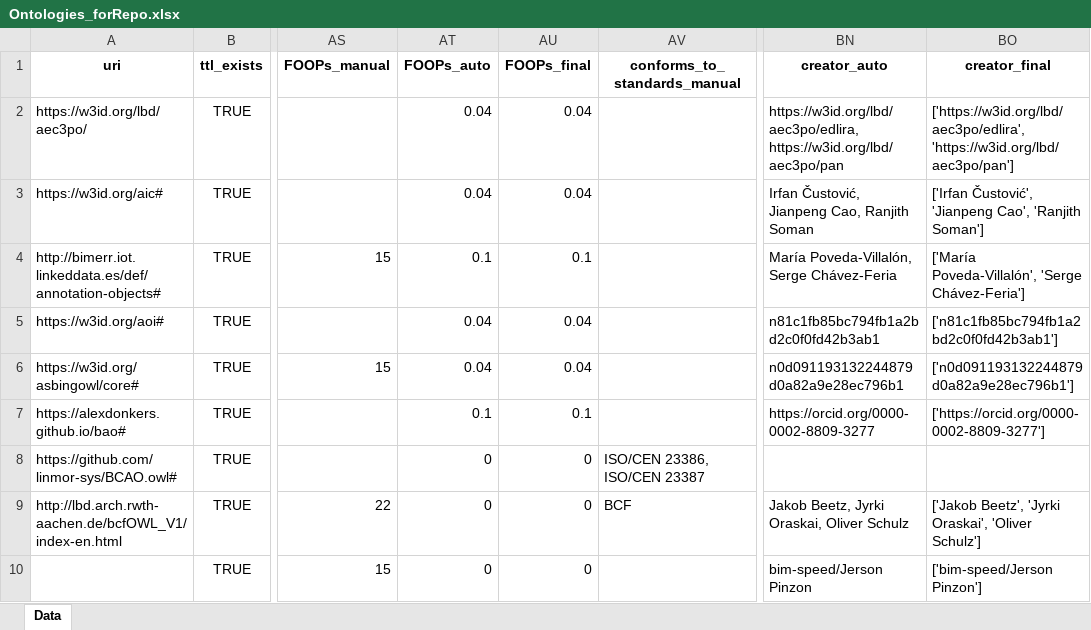
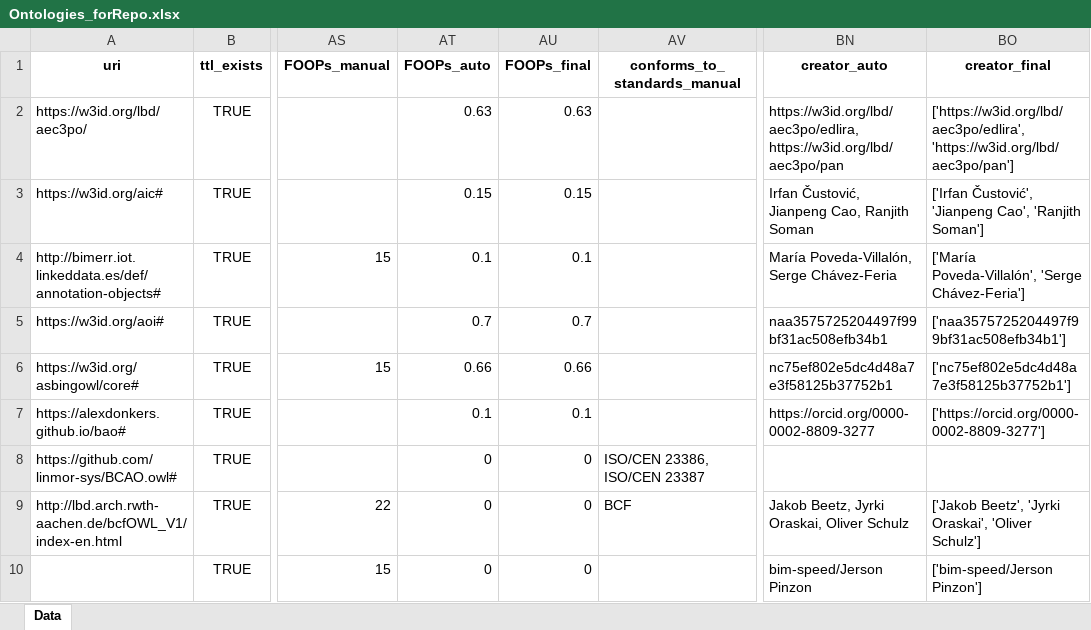
Before and after one commit to CyberbuildLab/BE-OLS, an Excel workbook: data/Ontologies_forRepo.xlsx, sheet Data, drawn as a sheet; only a part is shown, gaps mark what is left out; values as stored, in another font and other column widths than the file's, no borders; the diff covers the shown part only; the diff names each change by its address in the sheet, - before the commit and + after, or states it on an @@ line.

Commit message:
New ontologies -> update of Ontologies_forRepo

```diff
--- a/data/Ontologies_forRepo.xlsx (sheet Data)
+++ b/data/Ontologies_forRepo.xlsx (sheet Data)
-AT2 (FOOPs_auto): 0.04
+AT2 (FOOPs_auto): 0.63
-AU2 (FOOPs_final): 0.04
+AU2 (FOOPs_final): 0.63
-AT3 (FOOPs_auto): 0.04
+AT3 (FOOPs_auto): 0.15
-AU3 (FOOPs_final): 0.04
+AU3 (FOOPs_final): 0.15
-AT5 (FOOPs_auto): 0.04
+AT5 (FOOPs_auto): 0.7
-AU5 (FOOPs_final): 0.04
+AU5 (FOOPs_final): 0.7
-BN5 (creator_auto): n81c1fb85bc794fb1a2bd2c0f0fd42b3ab1
+BN5 (creator_auto): naa3575725204497f99bf31ac508efb34b1
-BO5 (creator_final): ['n81c1fb85bc794fb1a2bd2c0f0fd42b3ab1']
+BO5 (creator_final): ['naa3575725204497f99bf31ac508efb34b1']
-AT6 (FOOPs_auto): 0.04
+AT6 (FOOPs_auto): 0.66
-AU6 (FOOPs_final): 0.04
+AU6 (FOOPs_final): 0.66
-BN6 (creator_auto): n0d091193132244879d0a82a9e28ec796b1
+BN6 (creator_auto): nc75ef802e5dc4d48a7e3f58125b37752b1
-BO6 (creator_final): ['n0d091193132244879d0a82a9e28ec796b1']
+BO6 (creator_final): ['nc75ef802e5dc4d48a7e3f58125b37752b1']
```
Also changed, not shown: 1 added row and 128 edited cells elsewhere in this sheet, 2 other files.
